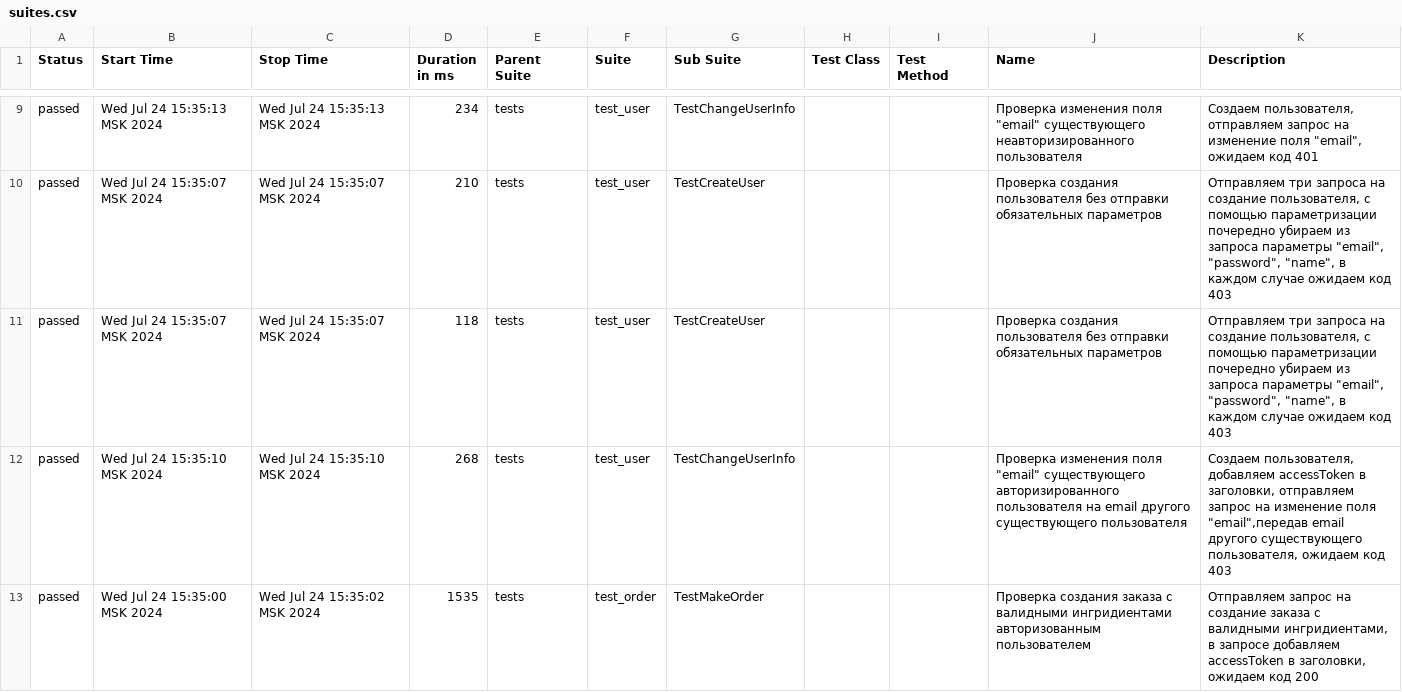
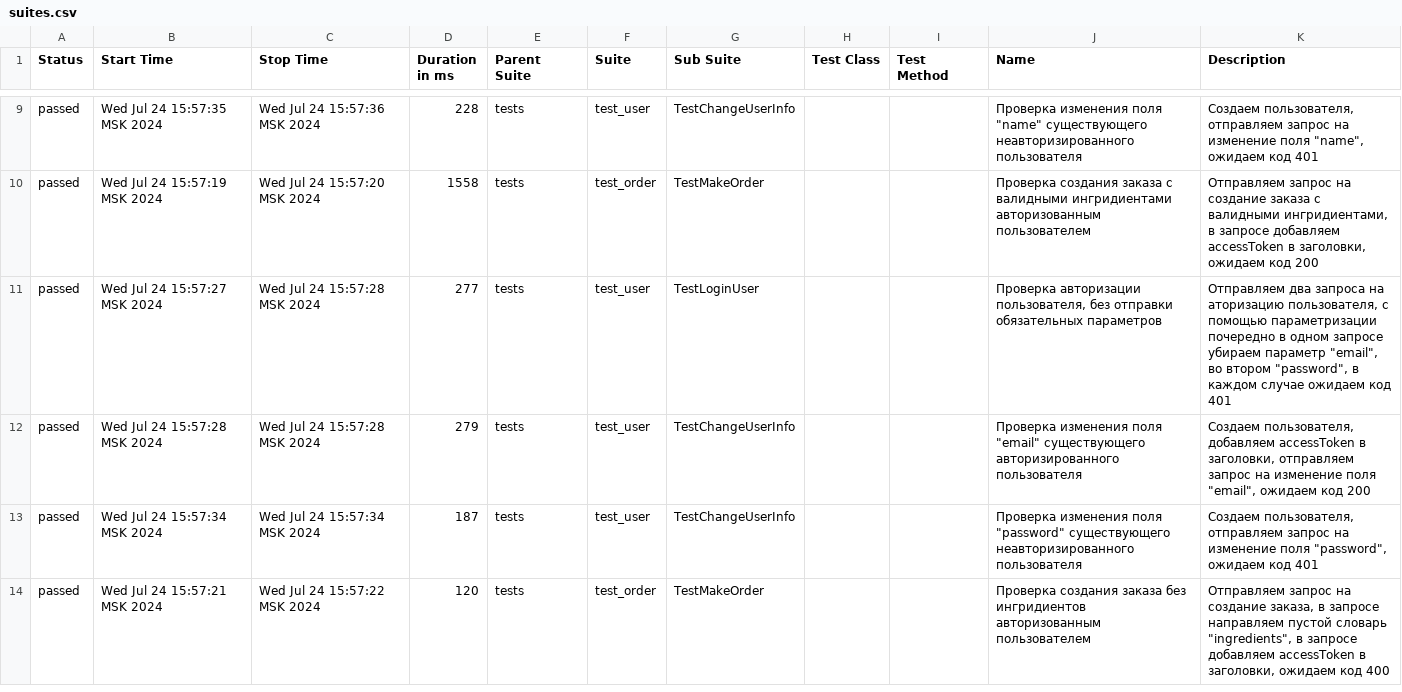
Before and after one commit to ValerieSo/Diplom_2, a CSV file: allure_report/data/suites.csv, drawn as a sheet; only a part is shown, gaps mark what is left out; the diff covers the shown part only.

Commit message:
rewrote test_create_user_without_required_params_forbidden in a simplified way, deleted unused methods in helpers.py

```diff
--- a/allure_report/data/suites.csv
+++ b/allure_report/data/suites.csv
@@ -9,5 +9,6 @@
-"passed","Wed Jul 24 15:35:13 MSK 2024","Wed Jul 24 15:35:13 MSK 2024","234","tests","test_user","TestChangeUserInfo","","","Проверка изменения поля ""email"" существующего  неавторизированного пользователя","Создаем пользователя, отправляем запрос на изменение поля ""email"", ожидаем код  401"
-"passed","Wed Jul 24 15:35:07 MSK 2024","Wed Jul 24 15:35:07 MSK 2024","210","tests","test_user","TestCreateUser","","","Проверка создания пользователя без отправки обязательных параметров","Отправляем три запроса на создание пользователя, с помощью параметризации почередно убираем из запроса параметры ""email"", ""password"", ""name"", в каждом случае ожидаем код 403"
-"passed","Wed Jul 24 15:35:07 MSK 2024","Wed Jul 24 15:35:07 MSK 2024","118","tests","test_user","TestCreateUser","","","Проверка создания пользователя без отправки обязательных параметров","Отправляем три запроса на создание пользователя, с помощью параметризации почередно убираем из запроса параметры ""email"", ""password"", ""name"", в каждом случае ожидаем код 403"
-"passed","Wed Jul 24 15:35:10 MSK 2024","Wed Jul 24 15:35:10 MSK 2024","268","tests","test_user","TestChangeUserInfo","","","Проверка изменения поля ""email"" существующего  авторизированного пользователя на email другого существующего пользователя ","Создаем пользователя, добавляем accessToken в заголовки, отправляем запрос на изменение поля ""email"",передав email другого существующего пользователя, ожидаем код  403"
-"passed","Wed Jul 24 15:35:00 MSK 2024","Wed Jul 24 15:35:02 MSK 2024","1535","tests","test_order","TestMakeOrder","","","Проверка создания заказа с валидными ингридиентами авторизованным пользователем","Отправляем запрос на создание заказа с валидными ингридиентами, в запросе добавляем accessToken в заголовки, ожидаем код 200"
+"passed","Wed Jul 24 15:57:35 MSK 2024","Wed Jul 24 15:57:36 MSK 2024","228","tests","test_user","TestChangeUserInfo","","","Проверка изменения поля ""name"" существующего  неавторизированного пользователя ","Создаем пользователя, отправляем запрос на изменение поля ""name"", ожидаем код  401"
+"passed","Wed Jul 24 15:57:19 MSK 2024","Wed Jul 24 15:57:20 MSK 2024","1558","tests","test_order","TestMakeOrder","","","Проверка создания заказа с валидными ингридиентами авторизованным пользователем","Отправляем запрос на создание заказа с валидными ингридиентами, в запросе добавляем accessToken в заголовки, ожидаем код 200"
+"passed","Wed Jul 24 15:57:27 MSK 2024","Wed Jul 24 15:57:28 MSK 2024","277","tests","test_user","TestLoginUser","","","Проверка авторизации пользователя, без отправки обязательных параметров","Отправляем два запроса на аторизацию пользователя, с помощью параметризации почередно  в одном запросе убираем параметр ""email"", во втором ""password"", в каждом случае ожидаем код 401"
+"passed","Wed Jul 24 15:57:28 MSK 2024","Wed Jul 24 15:57:28 MSK 2024","279","tests","test_user","TestChangeUserInfo","","","Проверка изменения поля ""email"" существующего  авторизированного пользователя ","Создаем пользователя, добавляем accessToken в заголовки, отправляем запрос на изменение поля ""email"", ожидаем код  200"
+"passed","Wed Jul 24 15:57:34 MSK 2024","Wed Jul 24 15:57:34 MSK 2024","187","tests","test_user","TestChangeUserInfo","","","Проверка изменения поля ""password"" существующего  неавторизированного пользователя ","Создаем пользователя, отправляем запрос на изменение поля ""password"", ожидаем код  401"
+"passed","Wed Jul 24 15:57:21 MSK 2024","Wed Jul 24 15:57:22 MSK 2024","120","tests","test_order","TestMakeOrder","","","Проверка создания заказа без ингридиентов авторизованным пользователем","Отправляем запрос на создание заказа, в запросе направляем пустой словарь ""ingredients"", в запросе добавляем accessToken в заголовки, ожидаем код 400"
```
Also changed, not shown: 1 added row, 2 removed rows and 74 edited cells elsewhere in this file, 59 other files.
